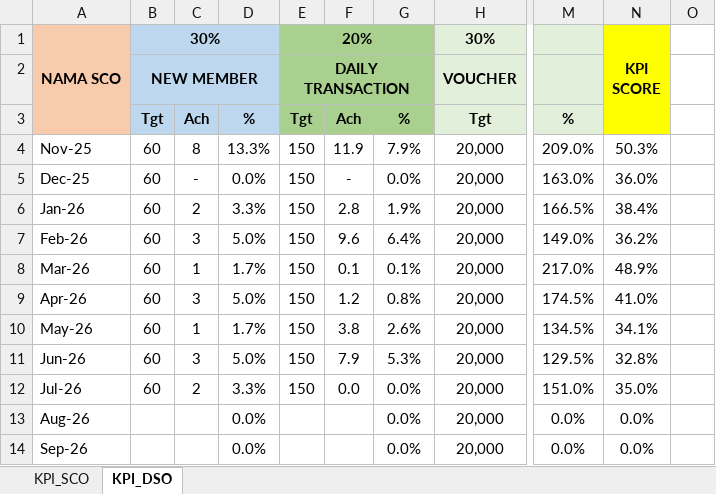
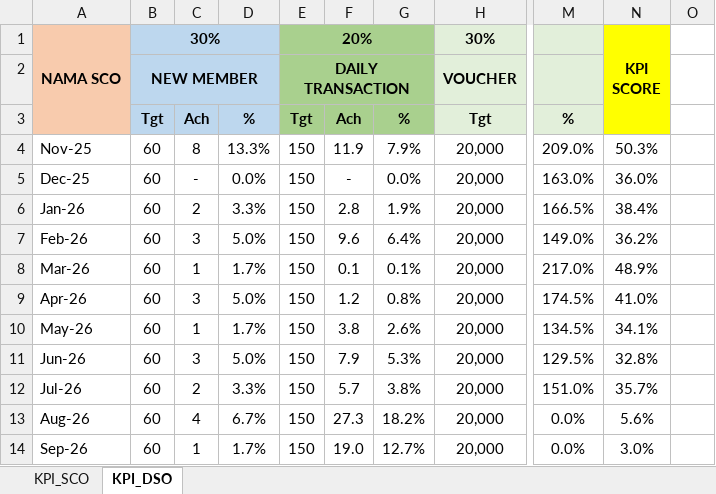
Before and after one commit to depocell/SCO, an Excel workbook: KPI_SCO.xlsx, sheet KPI_DSO, drawn as a sheet; only a part is shown, gaps mark what is left out; values as stored, in another font and other column widths than the file's, no borders; conditional formats not drawn; the diff names each change by its address in the sheet, - before the commit and + after, or states it on an @@ line.

```diff
--- a/KPI_SCO.xlsx (sheet KPI_DSO)
+++ b/KPI_SCO.xlsx (sheet KPI_DSO)
-F12: 0.0
+F12: 5.7
-G12: 0.0%
+G12: 3.8%
-N12: 35.0%
+N12: 35.7%
-B13:B14: (empty)
+B13:B14: 60
-C13: (empty)
+C13: 4
-D13: 0.0%
+D13: 6.7%
-E13:E14: (empty)
+E13:E14: 150
-F13: (empty)
+F13: 27.3
-G13: 0.0%
+G13: 18.2%
-N13: 0.0%
+N13: 5.6%
-C14: (empty)
+C14: 1
-D14: 0.0%
+D14: 1.7%
-F14: (empty)
+F14: 19.0
-G14: 0.0%
+G14: 12.7%
-N14: 0.0%
+N14: 3.0%
```
Also changed, not shown: 2 other files.
